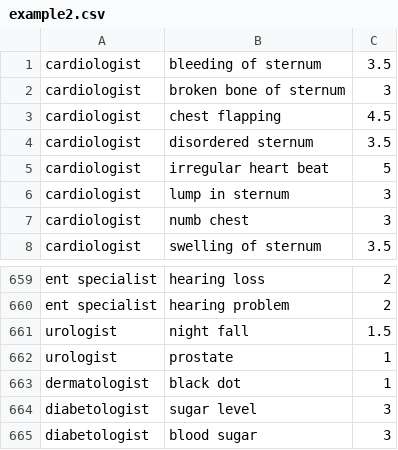
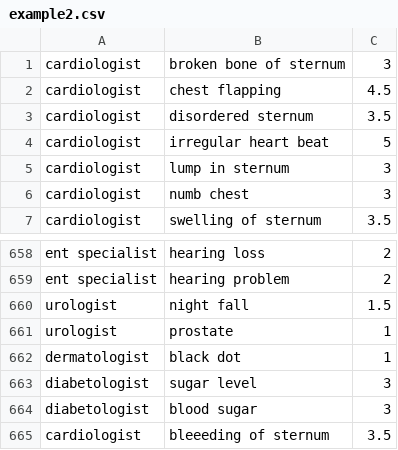
Before and after one commit to piyushonkar/django_heroku, a CSV file: example2.csv, drawn as a sheet; only a part is shown, gaps mark what is left out; removed rows and columns are numbered as before the commit, all else as after; the diff names each change by its address in the sheet, - before the commit and + after, or states it on an @@ line.

```diff
--- a/example2.csv
+++ b/example2.csv
-row 1: cardiologist | bleeding of sternum | 3.5
+row 665: cardiologist | bleeeding of sternum | 3.5
```
Also changed, not shown: DiseasesData.csv, 3 other files.
